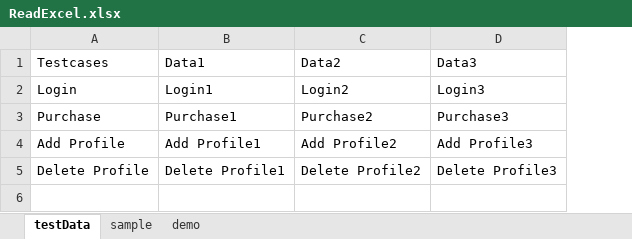
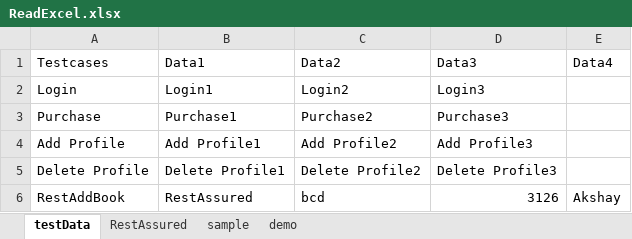
Before and after one commit to akshayvakil/APIRESTAssuredAdvanced, an Excel workbook: src/main/resources/ReadExcel.xlsx, sheet testData, drawn as a sheet; values as stored, in another font and other column widths than the file's, no borders; the diff names each change by its address in the sheet, - before the commit and + after, or states it on an @@ line.

Commit message:
1. convert data from json to hashmap and use it in body 2. convert data from excel to arraylist and array list to  hashmap and use it in body

```diff
--- a/src/main/resources/ReadExcel.xlsx (sheet testData)
+++ b/src/main/resources/ReadExcel.xlsx (sheet testData)
+sheet tab: RestAssured
+column E (Data4), empty
+row 6: RestAddBook | RestAssured | bcd | 3126 | Akshay
```
Also changed, not shown: 20 other files.
